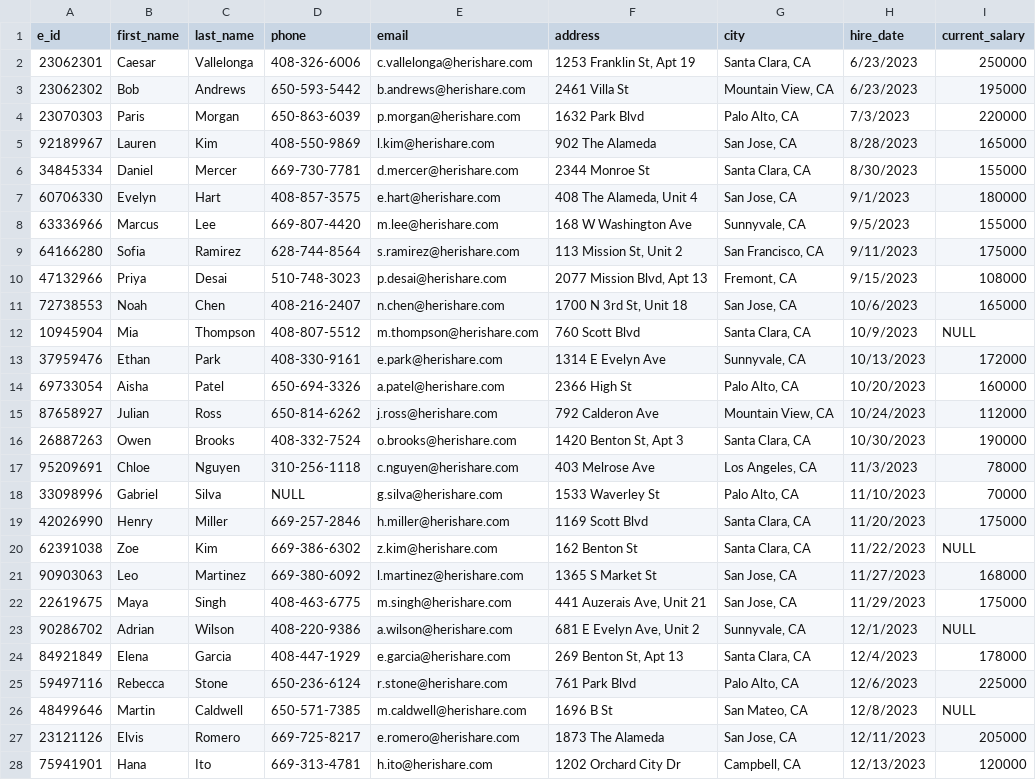
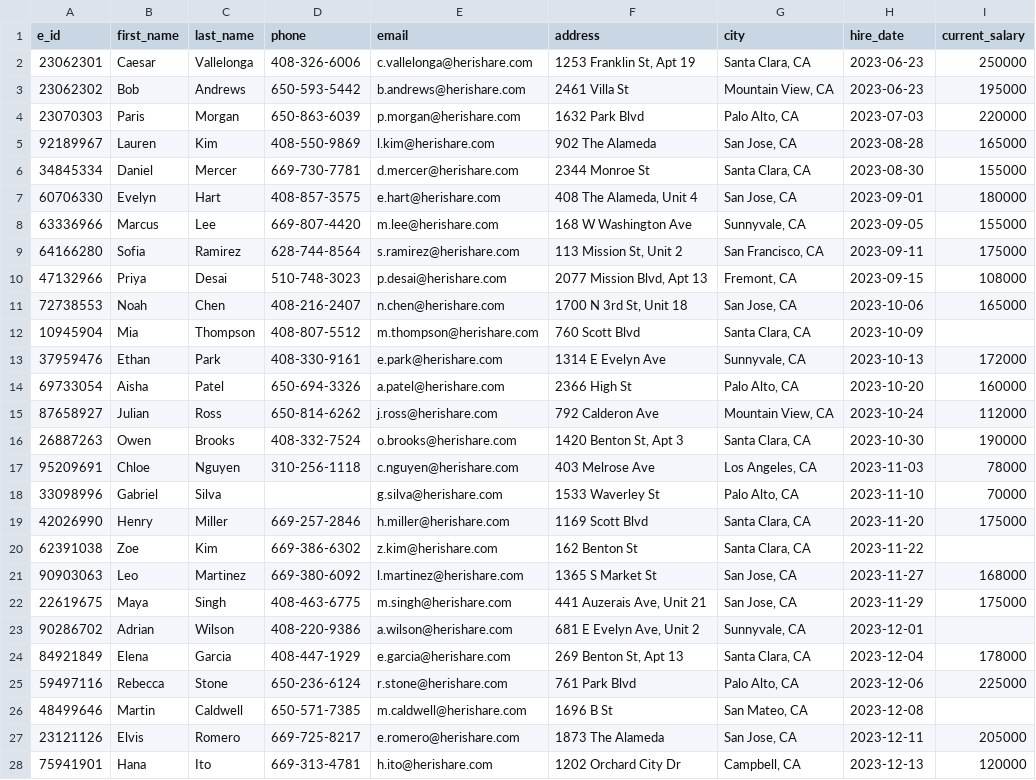
Before and after one commit to HildoBijl/sqlvalley, a CSV file: packages/mock-data/src/tables/employees/employeesFull.csv, drawn as a sheet; only a part is shown; the diff covers the shown part only; the diff names each change by its address in the sheet, - before the commit and + after, or states it on an @@ line.

```diff
--- a/packages/mock-data/src/tables/employees/employeesFull.csv
+++ b/packages/mock-data/src/tables/employees/employeesFull.csv
-H2:H3 (hire_date): 6/23/2023
+H2:H3 (hire_date): 2023-06-23
-H4 (hire_date): 7/3/2023
+H4 (hire_date): 2023-07-03
-H5 (hire_date): 8/28/2023
+H5 (hire_date): 2023-08-28
-H6 (hire_date): 8/30/2023
+H6 (hire_date): 2023-08-30
-H7 (hire_date): 9/1/2023
+H7 (hire_date): 2023-09-01
-H8 (hire_date): 9/5/2023
+H8 (hire_date): 2023-09-05
-H9 (hire_date): 9/11/2023
+H9 (hire_date): 2023-09-11
-H10 (hire_date): 9/15/2023
+H10 (hire_date): 2023-09-15
-H11 (hire_date): 10/6/2023
+H11 (hire_date): 2023-10-06
-H12 (hire_date): 10/9/2023
+H12 (hire_date): 2023-10-09
-I12 (current_salary): NULL
+I12 (current_salary): (empty)
-H13 (hire_date): 10/13/2023
+H13 (hire_date): 2023-10-13
-H14 (hire_date): 10/20/2023
+H14 (hire_date): 2023-10-20
-H15 (hire_date): 10/24/2023
+H15 (hire_date): 2023-10-24
-H16 (hire_date): 10/30/2023
+H16 (hire_date): 2023-10-30
-H17 (hire_date): 11/3/2023
+H17 (hire_date): 2023-11-03
-D18 (phone): NULL
+D18 (phone): (empty)
-H18 (hire_date): 11/10/2023
+H18 (hire_date): 2023-11-10
-H19 (hire_date): 11/20/2023
+H19 (hire_date): 2023-11-20
-H20 (hire_date): 11/22/2023
+H20 (hire_date): 2023-11-22
-I20 (current_salary): NULL
+I20 (current_salary): (empty)
-H21 (hire_date): 11/27/2023
+H21 (hire_date): 2023-11-27
-H22 (hire_date): 11/29/2023
+H22 (hire_date): 2023-11-29
-H23 (hire_date): 12/1/2023
+H23 (hire_date): 2023-12-01
-I23 (current_salary): NULL
+I23 (current_salary): (empty)
-H24 (hire_date): 12/4/2023
+H24 (hire_date): 2023-12-04
-H25 (hire_date): 12/6/2023
+H25 (hire_date): 2023-12-06
-H26 (hire_date): 12/8/2023
+H26 (hire_date): 2023-12-08
-I26 (current_salary): NULL
+I26 (current_salary): (empty)
-H27 (hire_date): 12/11/2023
+H27 (hire_date): 2023-12-11
-H28 (hire_date): 12/13/2023
+H28 (hire_date): 2023-12-13
```
Also changed, not shown: 66 edited cells elsewhere in this file, packages/mock-data/src/tables/contracts/contractsFull.csv, packages/mock-data/src/tables/departments/departmentsFull.csv, 36 other files.
